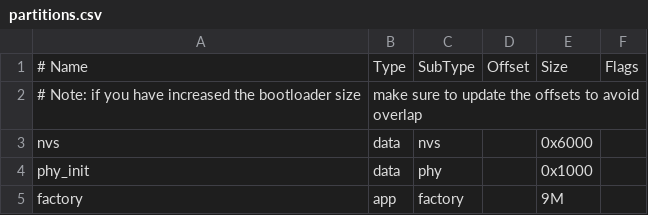
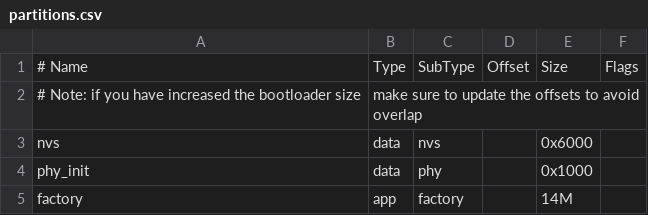
Before and after one commit to Winter-And-You-Gone/token-monitor-RLCD, a CSV file: firmware/partitions.csv, drawn as a sheet.

Commit message:
fix(firmware): restore UI v27, fix LVGL 9.6 heap and fmt_tok truncation
Recovered sources plus the fixes found while bringing the board back up:

- ui_app / user_app / usage_client / icons: UI v27 - astra radar row,
  dsh+zcode panels, CNY costs, big pet page, galaxy icon
- partitions.csv: factory app 9M -> 14M
- _detect_port.py: pick the COM port by USB VID 0x303A

sdkconfig.defaults - LVGL 9.6 renamed LV_MEM_SIZE_KILOBYTES to LV_MEM_SIZE
(bytes) and keeps the old name only as a deprecated no-op. With just the old
key the LVGL heap silently fell back to its 64 KB default instead of the
intended 128 KB, so glyph caches, lv_anim and widget allocation all failed:
fonts rendered wrong, the carousel stopped and widgets went missing (and
LV_USE_LOG is off by default, so the serial console showed nothing). Both
keys are now set so the size survives a component version change.

ui_app.cpp fmt_tok() - clamp negative token counts to 0 so the %lld branch
is bounded to 0..999. A negative int64 needs up to 20 digits + NUL while the
caller buffers are 16 bytes; -Og happens to pass but -Os rejects the file
with -Werror=format-truncation.

```diff
--- a/firmware/partitions.csv
+++ b/firmware/partitions.csv
@@ -4,2 +4,2 @@ nvs,      data, nvs,     ,         0x6000,
 phy_init, data, phy,     ,         0x1000,
-factory,  app,  factory, ,         9M,
+factory,  app,  factory, ,         14M,
```
Also changed, not shown: 8 other files.
